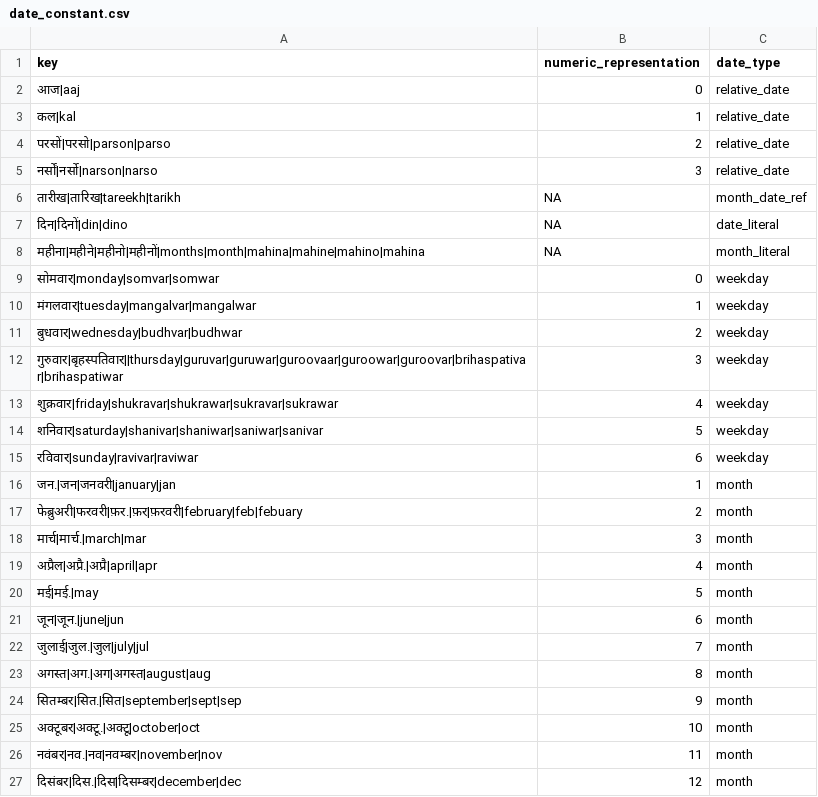
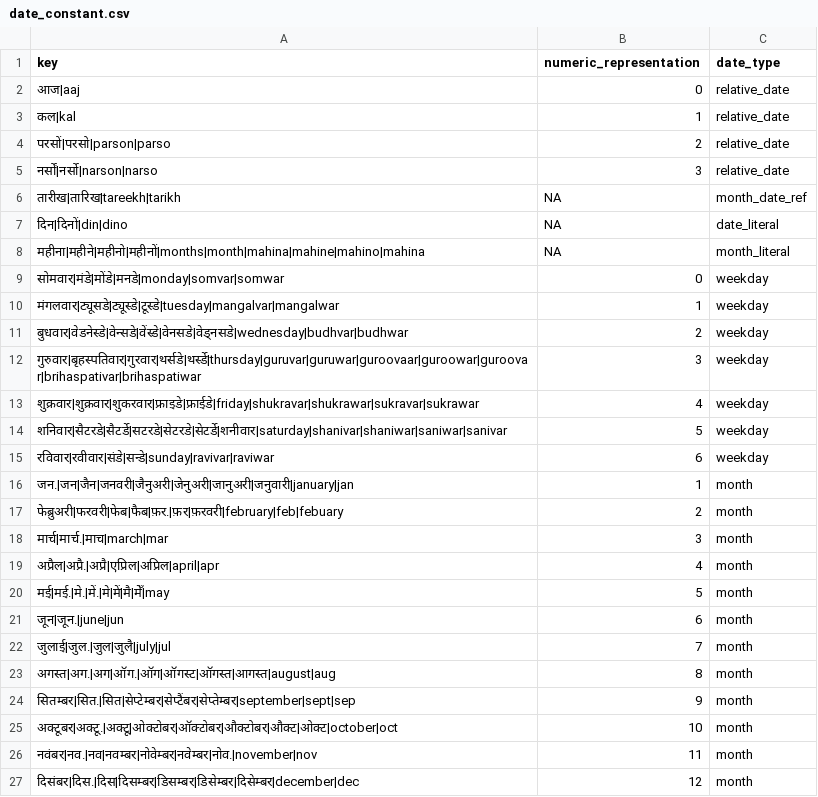
Before and after one commit to hellohaptik/chatbot_ner, a CSV file: ner_v2/detectors/temporal/date/hi/data/date_constant.csv, drawn as a sheet.

Commit message:
Update Date Dictionary (Hindi)

```diff
--- a/ner_v2/detectors/temporal/date/hi/data/date_constant.csv
+++ b/ner_v2/detectors/temporal/date/hi/data/date_constant.csv
@@ -8,20 +8,20 @@ key,numeric_representation,date_type
 महीना|महीने|महीनो|महीनों|months|month|mahina|mahine|mahino|mahina,NA,month_literal
-सोमवार|monday|somvar|somwar,0,weekday
-मंगलवार|tuesday|mangalvar|mangalwar,1,weekday
-बुधवार|wednesday|budhvar|budhwar,2,weekday
-गुरुवार|बृहस्पतिवार||thursday|guruvar|guruwar|guroovaar|guroowar|guroovar|brihaspativar|brihaspatiwar,3,weekday
-शुक्रवार|friday|shukravar|shukrawar|sukravar|sukrawar,4,weekday
-शनिवार|saturday|shanivar|shaniwar|saniwar|sanivar,5,weekday
-रविवार|sunday|ravivar|raviwar,6,weekday
-जन.|जन|जनवरी|january|jan,1,month
-फेब्रुअरी|फरवरी|फ़र.|फ़र|फ़रवरी|february|feb|febuary,2,month
-मार्च|मार्च.|march|mar,3,month
-अप्रैल|अप्रै.|अप्रै|april|apr,4,month
-मई|मई.|may,5,month
+सोमवार|मंडे|मोंडे|मनडे|monday|somvar|somwar,0,weekday
+मंगलवार|ट्यूसडे|ट्यूस्डे|टूस्डे|tuesday|mangalvar|mangalwar,1,weekday
+बुधवार|वेडनेस्डे|वेन्सडे|वेंस्डे|वेनसडे|वेड्नसडे|wednesday|budhvar|budhwar,2,weekday
+गुरुवार|बृहस्पतिवार|गुरवार|थर्सडे|थर्स्डे|thursday|guruvar|guruwar|guroovaar|guroowar|guroovar|brihaspativar|brihaspatiwar,3,weekday
+शुक्रवार|शुक्रवार|शुकरवार|फ्राइडे|फ्राईडे|friday|shukravar|shukrawar|sukravar|sukrawar,4,weekday
+शनिवार|सैटरडे|सैटर्डे|सटरडे|सेटरडे|सेटर्डे|शनीवार|saturday|shanivar|shaniwar|saniwar|sanivar,5,weekday
+रविवार|रवीवार|संडे|सन्डे|sunday|ravivar|raviwar,6,weekday
+जन.|जन|जैन|जनवरी|जैनुअरी|जेनुअरी|जानुअरी|जनुवारी|january|jan,1,month
+फेब्रुअरी|फरवरी|फेब|फैब|फ़र.|फ़र|फ़रवरी|february|feb|febuary,2,month
+मार्च|मार्च.|माच|march|mar,3,month
+अप्रैल|अप्रै.|अप्रै|एप्रिल|अप्रिल|april|apr,4,month
+मई|मई.|मे.|में.|मे|में|मै|मेँ|may,5,month
 जून|जून.|june|jun,6,month
-जुलाई|जुल.|जुल|july|jul,7,month
-अगस्त|अग.|अग|अगस्त|august|aug,8,month
-सितम्बर|सित.|सित|september|sept|sep,9,month
-अक्टूबर|अक्टू.|अक्टू|october|oct,10,month
-नवंबर|नव.|नव|नवम्बर|november|nov,11,month
-दिसंबर|दिस.|दिस|दिसम्बर|december|dec,12,month
+जुलाई|जुल.|जुल|जुलै|july|jul,7,month
+अगस्त|अग.|अग|ऑग.|ऑग|ऑगस्ट|ऑगस्त|आगस्त|august|aug,8,month
+सितम्बर|सित.|सित|सेप्टेम्बर|सेप्टैंबर|सेप्तेम्बर|september|sept|sep,9,month
+अक्टूबर|अक्टू.|अक्टू|ओक्टोबर|ऑक्टोबर|औक्टोबर|औक्ट|ओक्ट|october|oct,10,month
+नवंबर|नव.|नव|नवम्बर|नोवेम्बर|नवेम्बर|नोव.|november|nov,11,month
+दिसंबर|दिस.|दिस|दिसम्बर|डिसम्बर|डिसेम्बर|दिसेम्बर|december|dec,12,month
```
